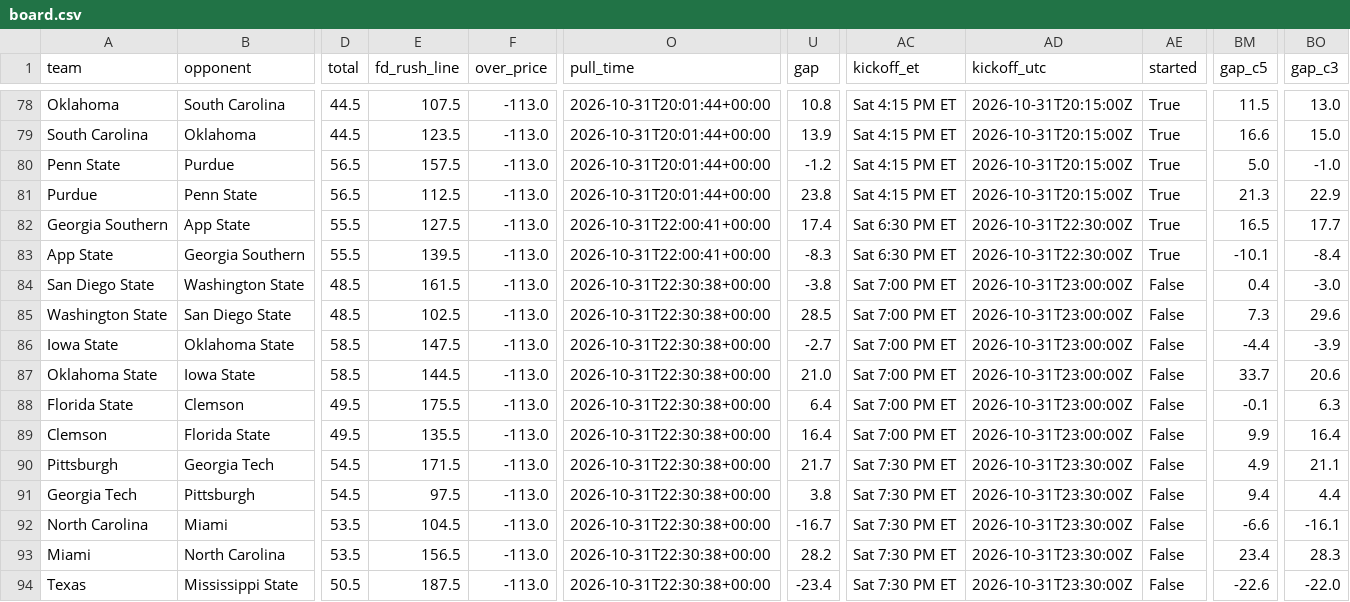
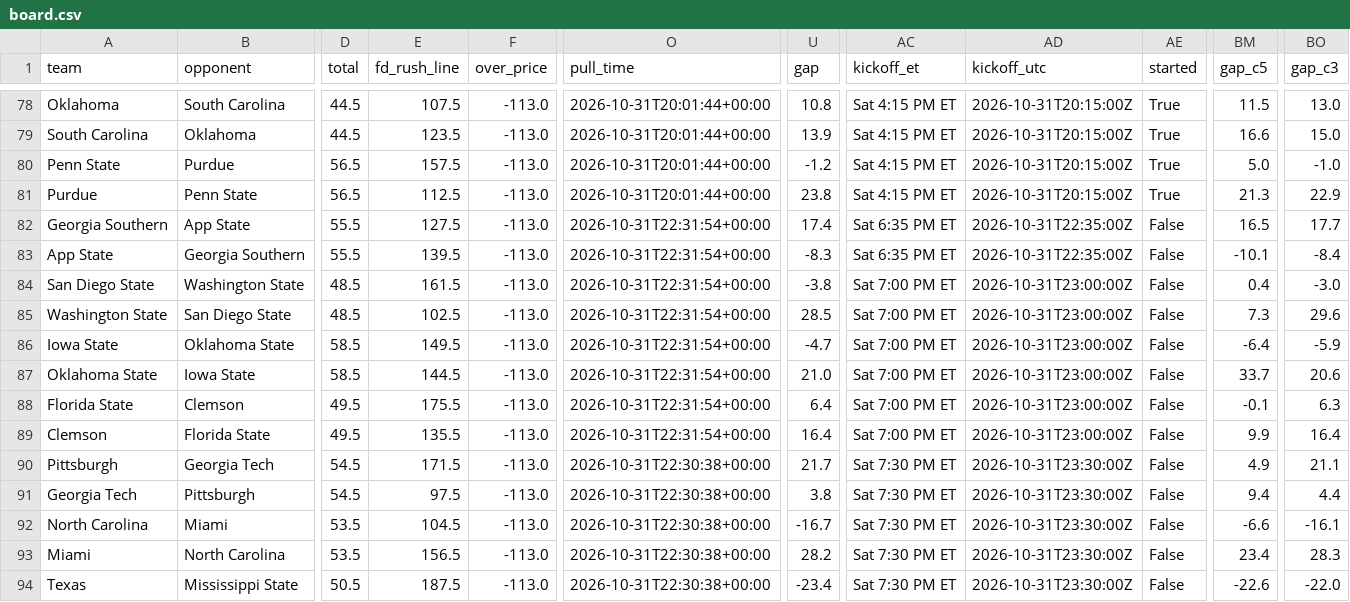
Before and after one commit to bradyt3321/cfb-yardage-dashboard, a CSV file: data/board.csv, drawn as a sheet; only a part is shown, gaps mark what is left out; the diff names each change by its address in the sheet, - before the commit and + after, or states it on an @@ line.

```diff
--- a/data/board.csv
+++ b/data/board.csv
-O82:O83 (pull_time): 2026-10-31T22:00:41+00:00
+O82:O83 (pull_time): 2026-10-31T22:31:54+00:00
-AC82:AC83 (kickoff_et): Sat 6:30 PM ET
+AC82:AC83 (kickoff_et): Sat 6:35 PM ET
-AD82:AD83 (kickoff_utc): 2026-10-31T22:30:00Z
+AD82:AD83 (kickoff_utc): 2026-10-31T22:35:00Z
-AE82:AE83 (started): True
+AE82:AE83 (started): False
-O84:O89 (pull_time): 2026-10-31T22:30:38+00:00
+O84:O89 (pull_time): 2026-10-31T22:31:54+00:00
-E86 (fd_rush_line): 147.5
+E86 (fd_rush_line): 149.5
-U86 (gap): -2.7
+U86 (gap): -4.7
-BM86 (gap_c5): -4.4
+BM86 (gap_c5): -6.4
-BO86 (gap_c3): -3.9
+BO86 (gap_c3): -5.9
```
Also changed, not shown: 3 other files.
